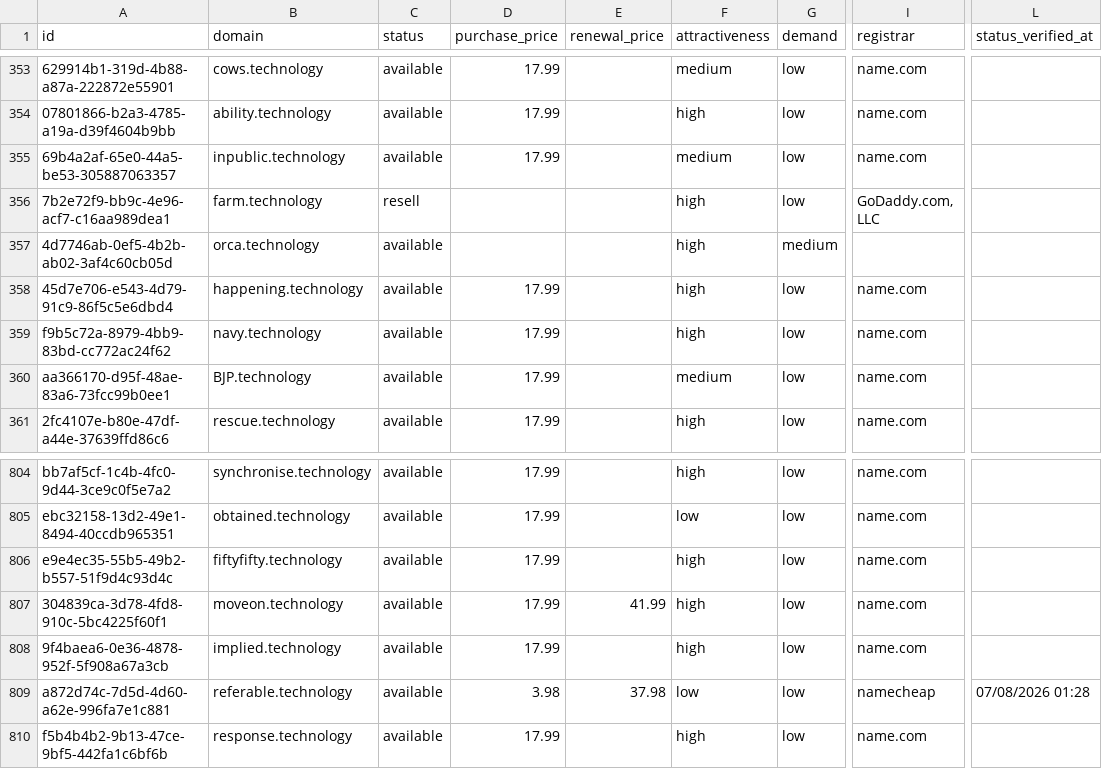
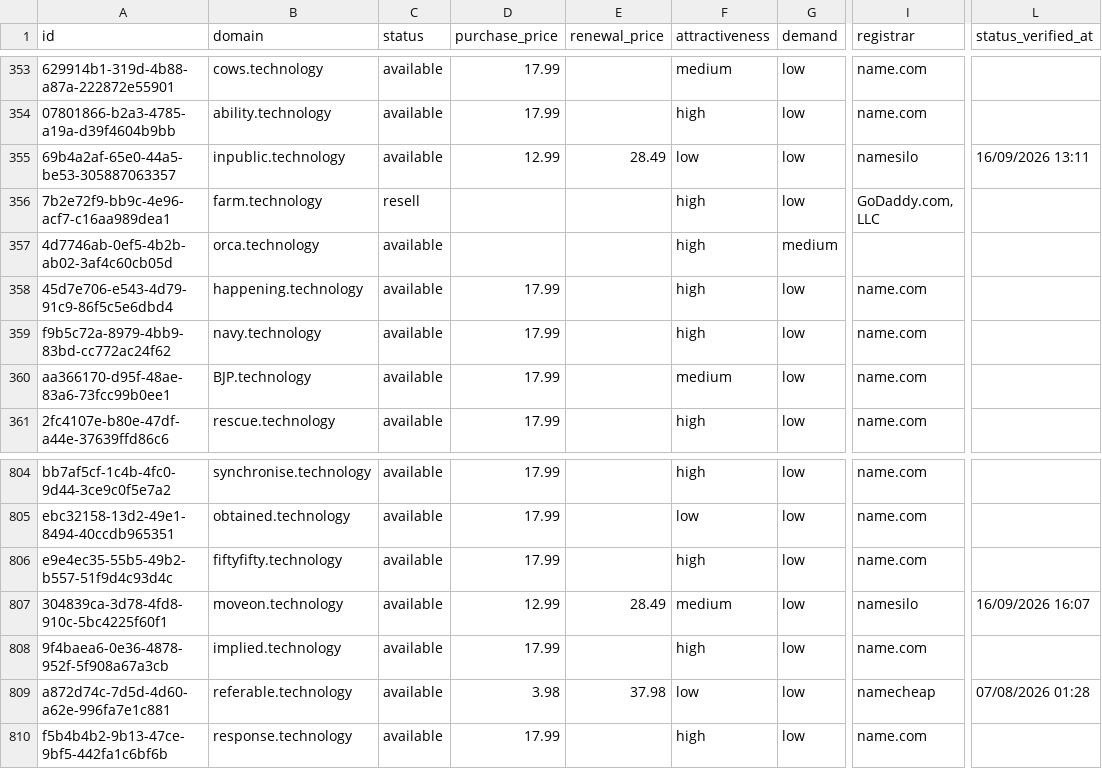
Before and after one commit to UniqueDomains/technology-oneword-domains, a CSV file: technology.csv, drawn as a sheet; only a part is shown, gaps mark what is left out; the diff names each change by its address in the sheet, - before the commit and + after, or states it on an @@ line.

Commit message:
Domains update

```diff
--- a/technology.csv
+++ b/technology.csv
-D355 (purchase_price): 17.99
+D355 (purchase_price): 12.99
-E355 (renewal_price): (empty)
+E355 (renewal_price): 28.49
-F355 (attractiveness): medium
+F355 (attractiveness): low
-I355 (registrar): name.com
+I355 (registrar): namesilo
-L355 (status_verified_at): (empty)
+L355 (status_verified_at): 16/09/2026 13:11
-D807 (purchase_price): 17.99
+D807 (purchase_price): 12.99
-E807 (renewal_price): 41.99
+E807 (renewal_price): 28.49
-F807 (attractiveness): high
+F807 (attractiveness): medium
-I807 (registrar): name.com
+I807 (registrar): namesilo
-L807 (status_verified_at): (empty)
+L807 (status_verified_at): 16/09/2026 16:07
```
Also changed, not shown: 4 other files.
